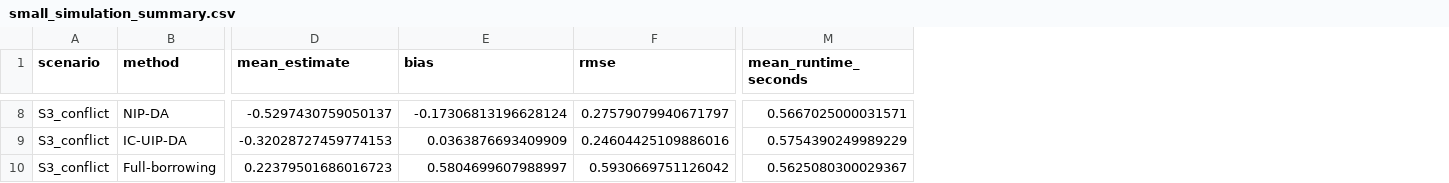
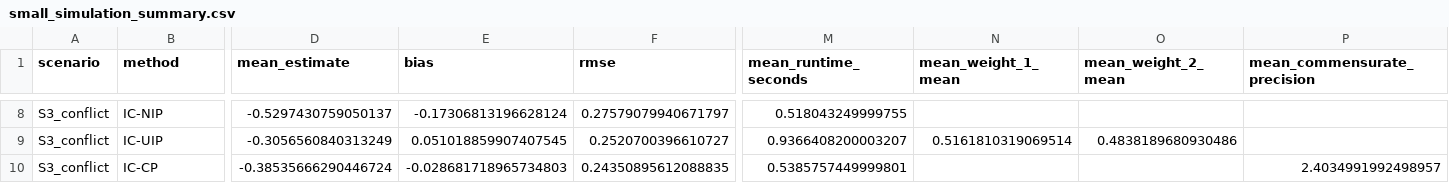
Before and after one commit to BobZhangHT/rUIP, a CSV file: results/small_simulation_summary.csv, drawn as a sheet; only a part is shown, gaps mark what is left out; removed rows and columns are numbered as before the commit, all else as after; rows hold the shown columns only; the diff covers the shown part only; the diff names each change by its address in the sheet, - before the commit and + after, or states it on an @@ line.

```diff
--- a/results/small_simulation_summary.csv
+++ b/results/small_simulation_summary.csv
+column N (mean_weight_1_mean), row 9: 0.5161810319069514
+column O (mean_weight_2_mean), row 9: 0.4838189680930486
+column P (mean_commensurate_precision), empty
-B8 (method): NIP-DA
+B8 (method): IC-NIP
-M8 (mean_runtime_seconds): 0.5667025000031571
+M8 (mean_runtime_seconds): 0.518043249999755
-B9 (method): IC-UIP-DA
+B9 (method): IC-UIP
-D9 (mean_estimate): -0.32028727459774153
+D9 (mean_estimate): -0.3056560840313249
-E9 (bias): 0.0363876693409909
+E9 (bias): 0.051018859907407545
-F9 (rmse): 0.24604425109886016
+F9 (rmse): 0.2520700396610727
-M9 (mean_runtime_seconds): 0.5754390249989229
+M9 (mean_runtime_seconds): 0.9366408200003207
-row 10: S3_conflict | Full-borrowing | 0.22379501686016723 | 0.5804699607988997 | 0.5930669751126042 | 0.5625080300029367
+row 10: S3_conflict | IC-CP | -0.38535666290446724 | -0.028681718965734803 | 0.24350895612088835 | 0.5385757449999801 |  |  | 2.4034991992498957
```
Also changed, not shown: 2 added rows, 2 removed rows and 29 edited cells elsewhere in this file, results/demo_historical_summaries.csv, results/demo_posterior_summary.csv, 25 other files.
